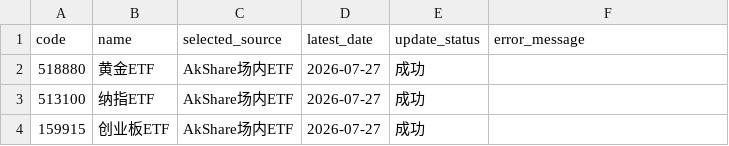
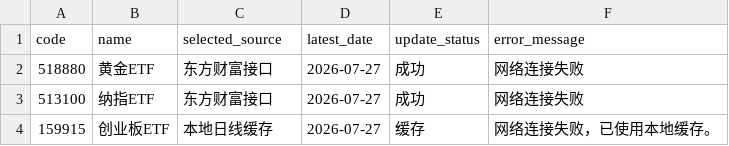
Before and after one commit to djinnwong/etf_rotation_web, a CSV file: data/data_source_status.csv, drawn as a sheet.

```diff
--- a/data/data_source_status.csv
+++ b/data/data_source_status.csv
@@ -1,4 +1,4 @@
 code,name,selected_source,latest_date,update_status,error_message
-518880,黄金ETF,AkShare场内ETF,2026-07-27,成功,
-513100,纳指ETF,AkShare场内ETF,2026-07-27,成功,
-159915,创业板ETF,AkShare场内ETF,2026-07-27,成功,
+518880,黄金ETF,东方财富接口,2026-07-27,成功,网络连接失败
+513100,纳指ETF,东方财富接口,2026-07-27,成功,网络连接失败
+159915,创业板ETF,本地日线缓存,2026-07-27,缓存,网络连接失败，已使用本地缓存。
```
Also changed, not shown: data/rotation_result.csv, data/weekly_prices.csv, 3 other files.
